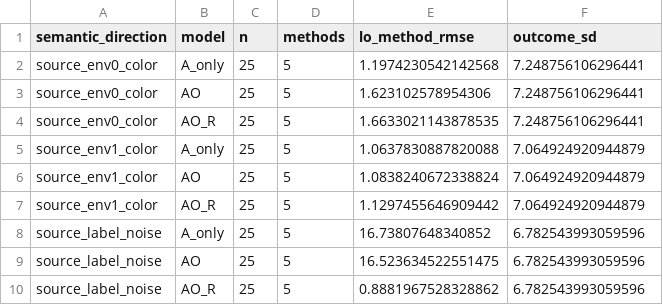
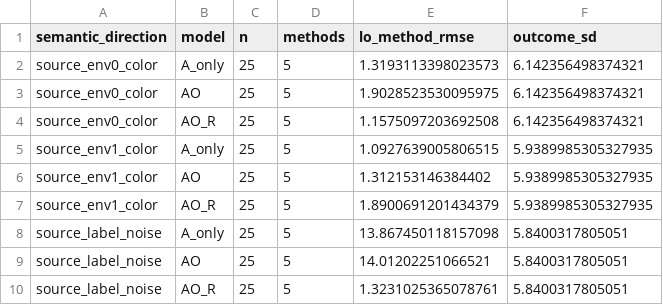
Before and after one commit to sunlay01/ood_research, a CSV file: round3_redesign/semantic_mechanism_bridge/aopi_semantic_incremental_predictive_audit.csv, drawn as a sheet.

```diff
--- a/round3_redesign/semantic_mechanism_bridge/aopi_semantic_incremental_predictive_audit.csv
+++ b/round3_redesign/semantic_mechanism_bridge/aopi_semantic_incremental_predictive_audit.csv
@@ -1,10 +1,10 @@
 semantic_direction,model,n,methods,lo_method_rmse,outcome_sd
-source_env0_color,A_only,25,5,1.1974230542142568,7.248756106296441
-source_env0_color,AO,25,5,1.623102578954306,7.248756106296441
-source_env0_color,AO_R,25,5,1.6633021143878535,7.248756106296441
-source_env1_color,A_only,25,5,1.0637830887820088,7.064924920944879
-source_env1_color,AO,25,5,1.0838240672338824,7.064924920944879
-source_env1_color,AO_R,25,5,1.1297455646909442,7.064924920944879
-source_label_noise,A_only,25,5,16.73807648340852,6.782543993059596
-source_label_noise,AO,25,5,16.523634522551475,6.782543993059596
-source_label_noise,AO_R,25,5,0.8881967528328862,6.782543993059596
+source_env0_color,A_only,25,5,1.3193113398023573,6.142356498374321
+source_env0_color,AO,25,5,1.9028523530095975,6.142356498374321
+source_env0_color,AO_R,25,5,1.1575097203692508,6.142356498374321
+source_env1_color,A_only,25,5,1.0927639005806515,5.9389985305327935
+source_env1_color,AO,25,5,1.312153146384402,5.9389985305327935
+source_env1_color,AO_R,25,5,1.8900691201434379,5.9389985305327935
+source_label_noise,A_only,25,5,13.867450118157098,5.8400317805051
+source_label_noise,AO,25,5,14.01202251066521,5.8400317805051
+source_label_noise,AO_R,25,5,1.3231025365078761,5.8400317805051
```
Also changed, not shown: round3_redesign/semantic_mechanism_bridge/aopi_semantic_finite_outcomes.csv, round3_redesign/semantic_mechanism_bridge/aopi_semantic_predictor_features.csv, 8 other files.
